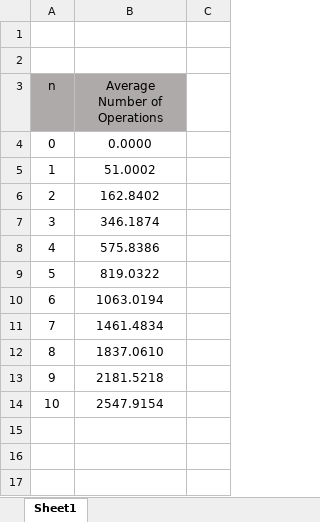
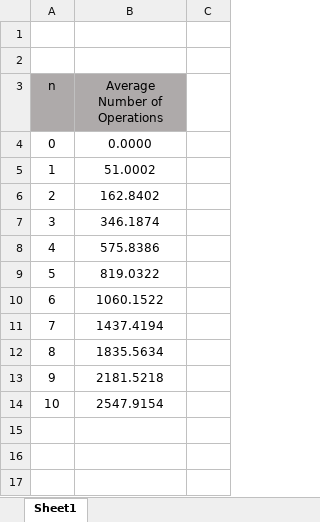
Before and after one commit to danishayman/Simple-Multiplication-Algorithm, an Excel workbook: Graph of Karatsuba Algorithm.xlsx, sheet Sheet1, drawn as a sheet; only a part is shown; values as stored, in another font and other column widths than the file's, no borders; charts and pictures not drawn; the diff names each change by its address in the sheet, - before the commit and + after, or states it on an @@ line.

```diff
--- a/Graph of Karatsuba Algorithm.xlsx (sheet Sheet1)
+++ b/Graph of Karatsuba Algorithm.xlsx (sheet Sheet1)
-B10 (Average Number of Operations): 1063.0194
+B10 (Average Number of Operations): 1060.1522
-B11 (Average Number of Operations): 1461.4834
+B11 (Average Number of Operations): 1437.4194
-B12 (Average Number of Operations): 1837.0610
+B12 (Average Number of Operations): 1835.5634
```
Also changed, not shown: charts or pictures, Graph for Simple Multiplication.xlsx, 2 other files.
